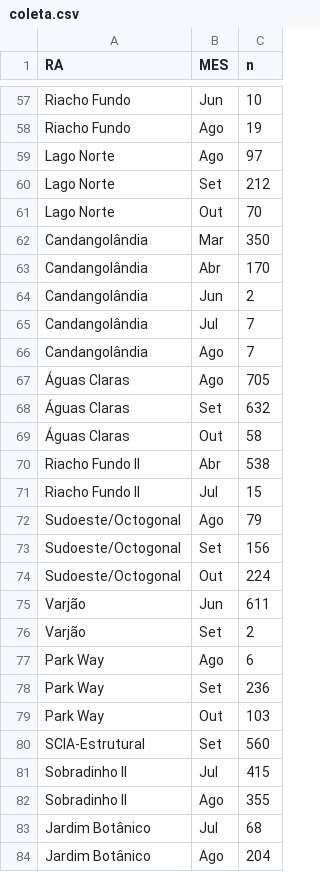
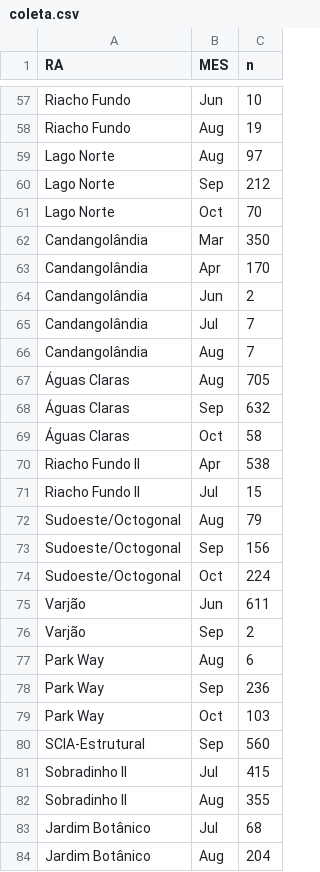
Before and after one commit to thiagomendesrosa/curso_r, a CSV file: dados/coleta.csv, drawn as a sheet; only a part is shown, gaps mark what is left out; the diff covers the shown part only.

```diff
--- a/dados/coleta.csv
+++ b/dados/coleta.csv
@@ -57,28 +57,28 @@
 "Riacho Fundo";"Jun";10
-"Riacho Fundo";"Ago";19
-"Lago Norte";"Ago";97
-"Lago Norte";"Set";212
-"Lago Norte";"Out";70
+"Riacho Fundo";"Aug";19
+"Lago Norte";"Aug";97
+"Lago Norte";"Sep";212
+"Lago Norte";"Oct";70
 "Candangolândia";"Mar";350
-"Candangolândia";"Abr";170
+"Candangolândia";"Apr";170
 "Candangolândia";"Jun";2
 "Candangolândia";"Jul";7
-"Candangolândia";"Ago";7
-"Águas Claras";"Ago";705
-"Águas Claras";"Set";632
-"Águas Claras";"Out";58
-"Riacho Fundo II";"Abr";538
+"Candangolândia";"Aug";7
+"Águas Claras";"Aug";705
+"Águas Claras";"Sep";632
+"Águas Claras";"Oct";58
+"Riacho Fundo II";"Apr";538
 "Riacho Fundo II";"Jul";15
-"Sudoeste/Octogonal";"Ago";79
-"Sudoeste/Octogonal";"Set";156
-"Sudoeste/Octogonal";"Out";224
+"Sudoeste/Octogonal";"Aug";79
+"Sudoeste/Octogonal";"Sep";156
+"Sudoeste/Octogonal";"Oct";224
 "Varjão";"Jun";611
-"Varjão";"Set";2
-"Park Way";"Ago";6
-"Park Way";"Set";236
-"Park Way";"Out";103
-"SCIA-Estrutural";"Set";560
+"Varjão";"Sep";2
+"Park Way";"Aug";6
+"Park Way";"Sep";236
+"Park Way";"Oct";103
+"SCIA-Estrutural";"Sep";560
 "Sobradinho II";"Jul";415
-"Sobradinho II";"Ago";355
+"Sobradinho II";"Aug";355
 "Jardim Botânico";"Jul";68
-"Jardim Botânico";"Ago";204
+"Jardim Botânico";"Aug";204
```
Also changed, not shown: 44 edited cells elsewhere in this file, 54 other files.
